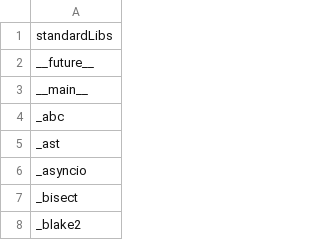
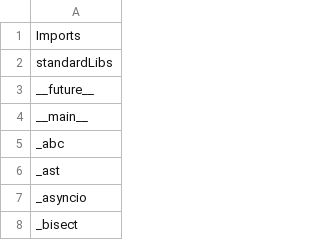
Before and after one commit to enzoavalentim/CurriculoGitHub, a CSV file: standardLibs/standardLibsPython.csv, drawn as a sheet; only a part is shown; the shorter side is filled out with more unchanged rows.

```diff
--- a/standardLibs/standardLibsPython.csv
+++ b/standardLibs/standardLibsPython.csv
@@ -1 +1,2 @@
+Imports
 standardLibs
```
Also changed, not shown: 3 other files.
